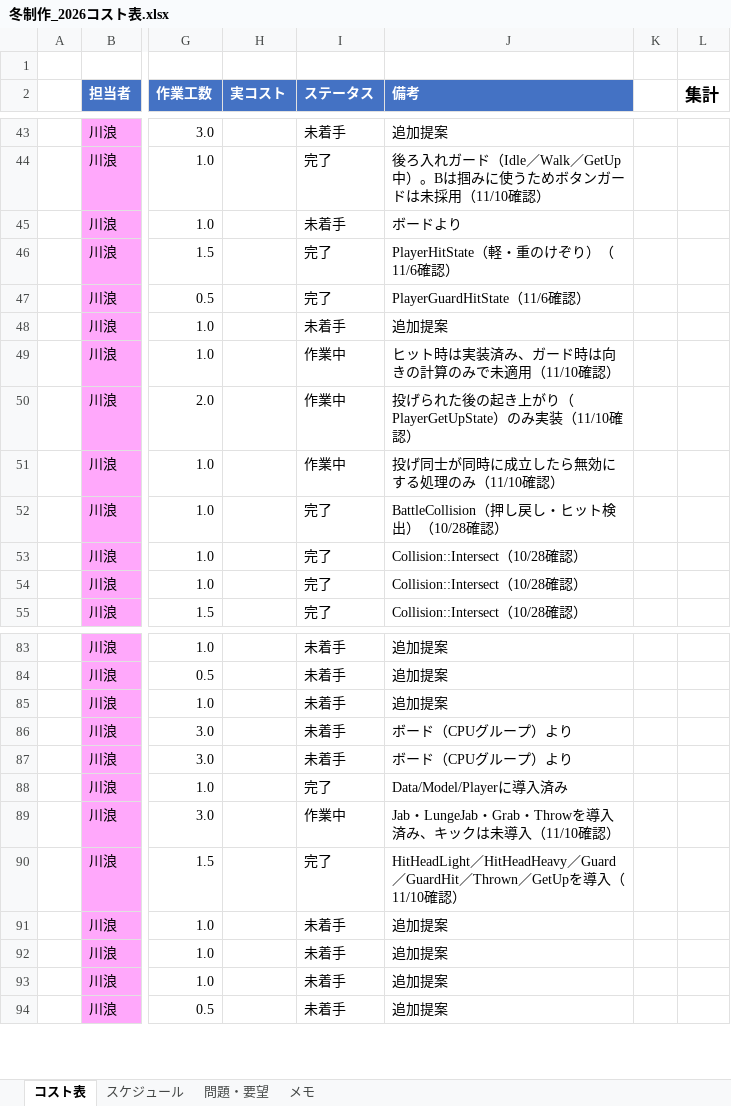
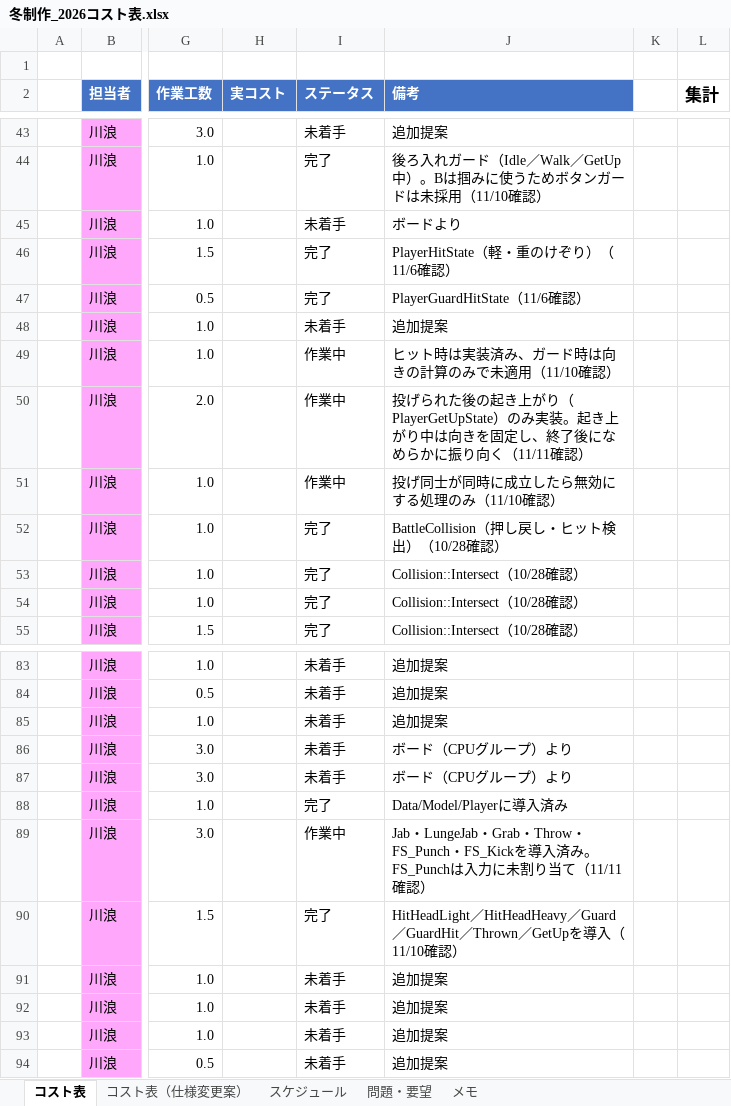
Before and after one commit to hakutokawanami/2026_winter, an Excel workbook: winterGame2026/冬制作_2026コスト表.xlsx, sheet コスト表, drawn as a sheet; only a part is shown, gaps mark what is left out; values as stored, in another font and other column widths than the file's, no borders; conditional formats and table styles not drawn; the diff covers the shown part only; the diff names each change by its address in the sheet, - before the commit and + after, or states it on an @@ line.

Commit message:
Update 冬制作_2026コスト表.xlsx

```diff
--- a/winterGame2026/冬制作_2026コスト表.xlsx (sheet コスト表)
+++ b/winterGame2026/冬制作_2026コスト表.xlsx (sheet コスト表)
+sheet tab: コスト表（仕様変更案）
-J50 (備考): …のみ実装（11/10確認）
+J50 (備考): …のみ実装。起き上がり中は向きを固定し、終了後になめらかに振り向く（11/11確認）
-J89 (備考): …・Grab・Throwを導入済み、キックは未導入（11/10確認）
+J89 (備考): …・Grab・Throw・FS_Punch・FS_Kickを導入済み。FS_Punchは入力に未割り当て（11/11確認）
```
Also changed, not shown: 18 edited cells elsewhere in this sheet, sheet スケジュール.
